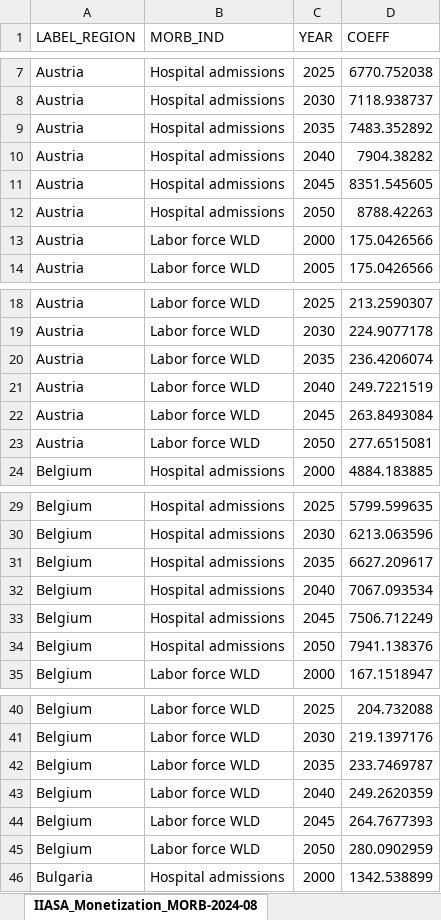
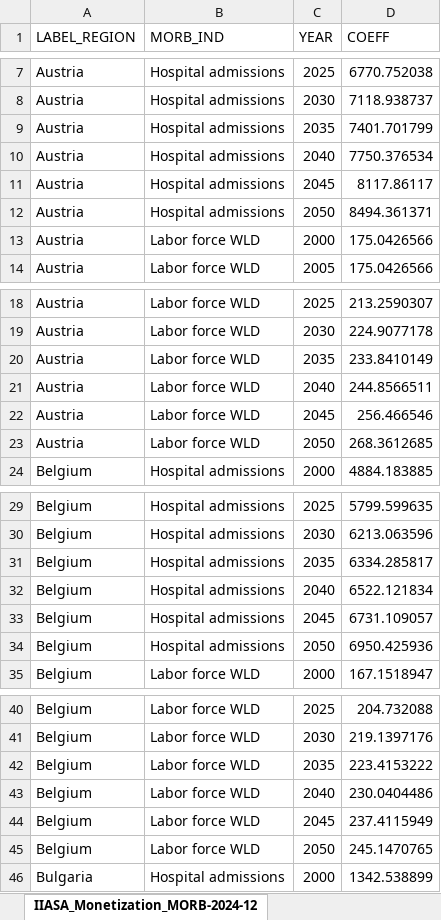
Before and after one commit to fraunhofer-isi/micat, an Excel workbook: import/raw_data/iiasa/monetisation_factors_updated.xlsx, sheet IIASA_Monetization_MORB-2024-12, drawn as a sheet; only a part is shown, gaps mark what is left out; values as stored, in another font and other column widths than the file's, no borders; the diff covers the shown part only; the diff names each change by its address in the sheet, - before the commit and + after, or states it on an @@ line.

```diff
--- a/import/raw_data/iiasa/monetisation_factors_updated.xlsx (sheet IIASA_Monetization_MORB-2024-12)
+++ b/import/raw_data/iiasa/monetisation_factors_updated.xlsx (sheet IIASA_Monetization_MORB-2024-12)
-sheet tab: IIASA_Monetization_MORB-2024-08
+sheet tab: IIASA_Monetization_MORB-2024-12
-D9 (COEFF): 7483.352892
+D9 (COEFF): 7401.701799
-D10 (COEFF): 7904.38282
+D10 (COEFF): 7750.376534
-D11 (COEFF): 8351.545605
+D11 (COEFF): 8117.86117
-D12 (COEFF): 8788.42263
+D12 (COEFF): 8494.361371
-D20 (COEFF): 236.4206074
+D20 (COEFF): 233.8410149
-D21 (COEFF): 249.7221519
+D21 (COEFF): 244.8566511
-D22 (COEFF): 263.8493084
+D22 (COEFF): 256.466546
-D23 (COEFF): 277.6515081
+D23 (COEFF): 268.3612685
-D31 (COEFF): 6627.209617
+D31 (COEFF): 6334.285817
-D32 (COEFF): 7067.093534
+D32 (COEFF): 6522.121834
-D33 (COEFF): 7506.712249
+D33 (COEFF): 6731.109057
-D34 (COEFF): 7941.138376
+D34 (COEFF): 6950.425936
-D42 (COEFF): 233.7469787
+D42 (COEFF): 223.4153222
-D43 (COEFF): 249.2620359
+D43 (COEFF): 230.0404486
-D44 (COEFF): 264.7677393
+D44 (COEFF): 237.4115949
-D45 (COEFF): 280.0902959
+D45 (COEFF): 245.1470765
```
Also changed, not shown: 252 edited cells elsewhere in this sheet, import/raw_data/action_type_fuel_split_coefficient/chi_missing_entries.xlsx, 28 other files.
